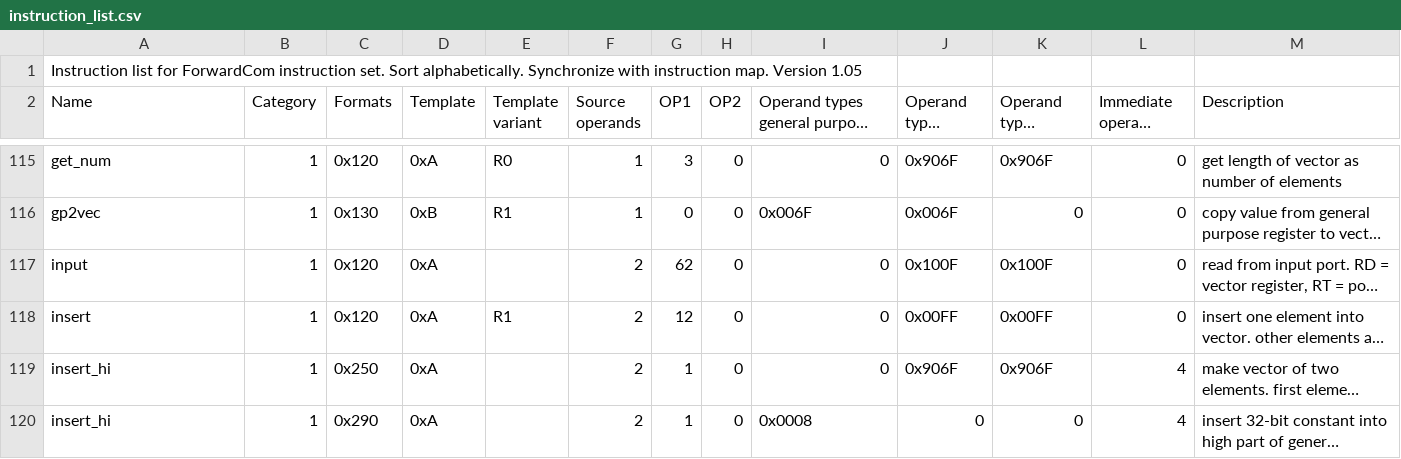
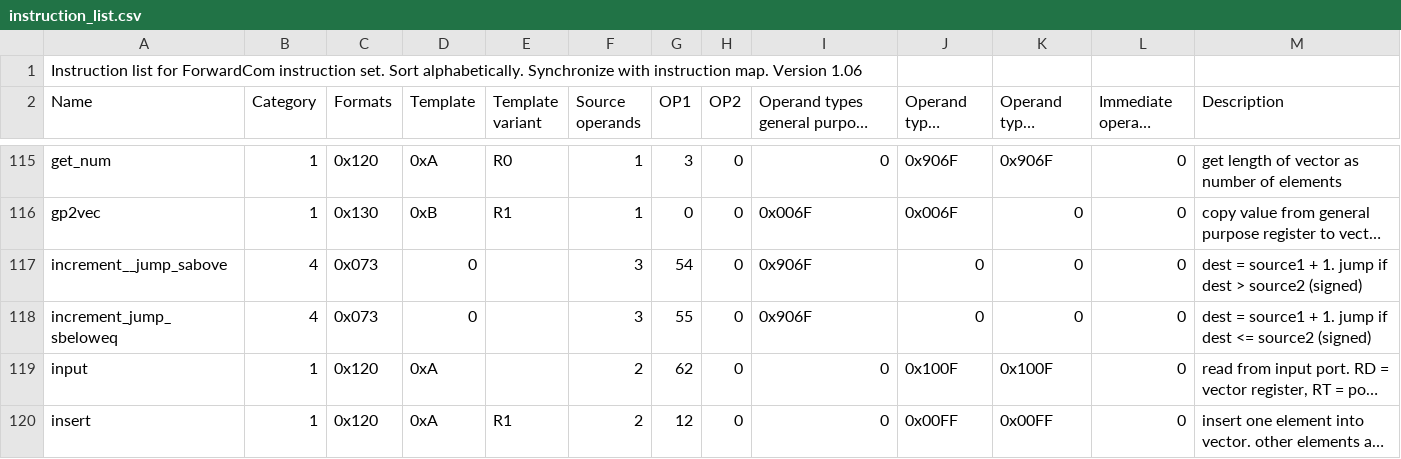
Before and after one commit to ForwardCom/manual, a CSV file: instruction_list.csv, drawn as a sheet; only a part is shown, gaps mark what is left out; the shorter side is filled out with more unchanged rows; long unchanged cells end in …; the diff names each change by its address in the sheet, - before the commit and + after, or states it on an @@ line.

Commit message:
Add files via upload
Added instruction: increment and jump if above. Useful in "for" loops

```diff
--- a/instruction_list.csv
+++ b/instruction_list.csv
-A1 (Name): …map. Version 1.05
+A1 (Name): …map. Version 1.06
+row 117: increment__jump_sabove | 4 | 0x073 | 0 |  | 3 | 54 | 0 | 0x906F | 0 | 0 | 0 | dest = source1 + 1. jump if dest > source2 (signed)
+row 118: increment_jump_sbeloweq | 4 | 0x073 | 0 |  | 3 | 55 | 0 | 0x906F | 0 | 0 | 0 | dest = source1 + 1. jump if dest <= source2 (signed)
```
Also changed, not shown: 3 other files.
